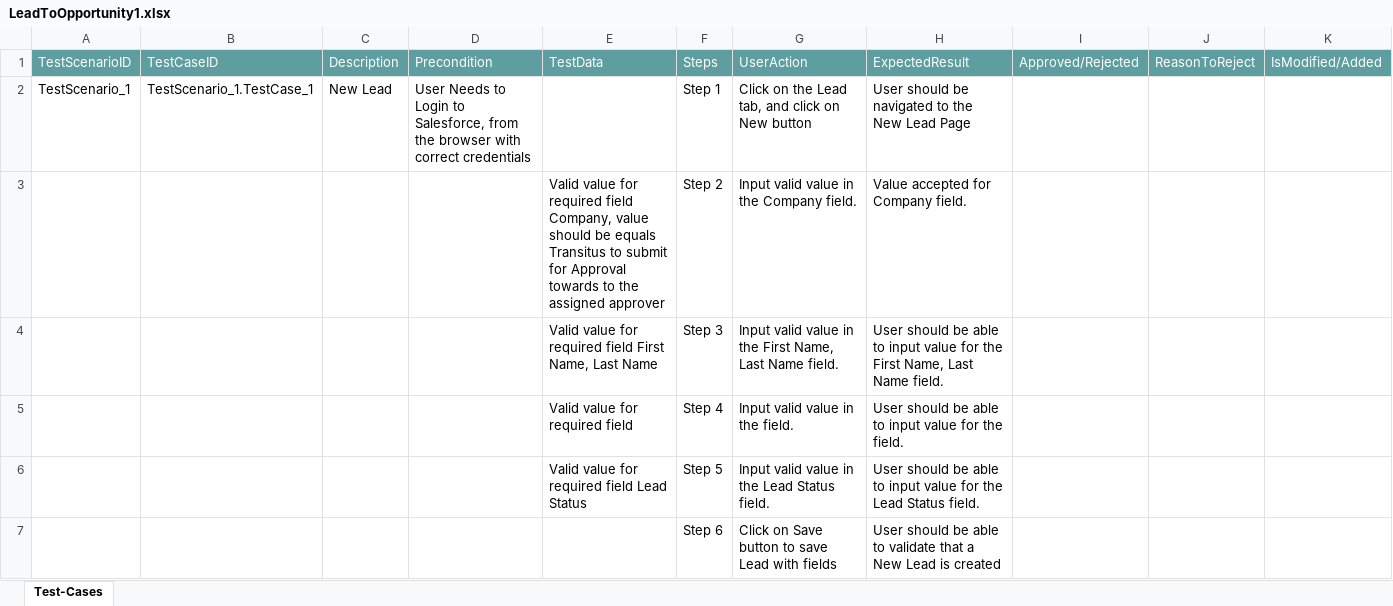
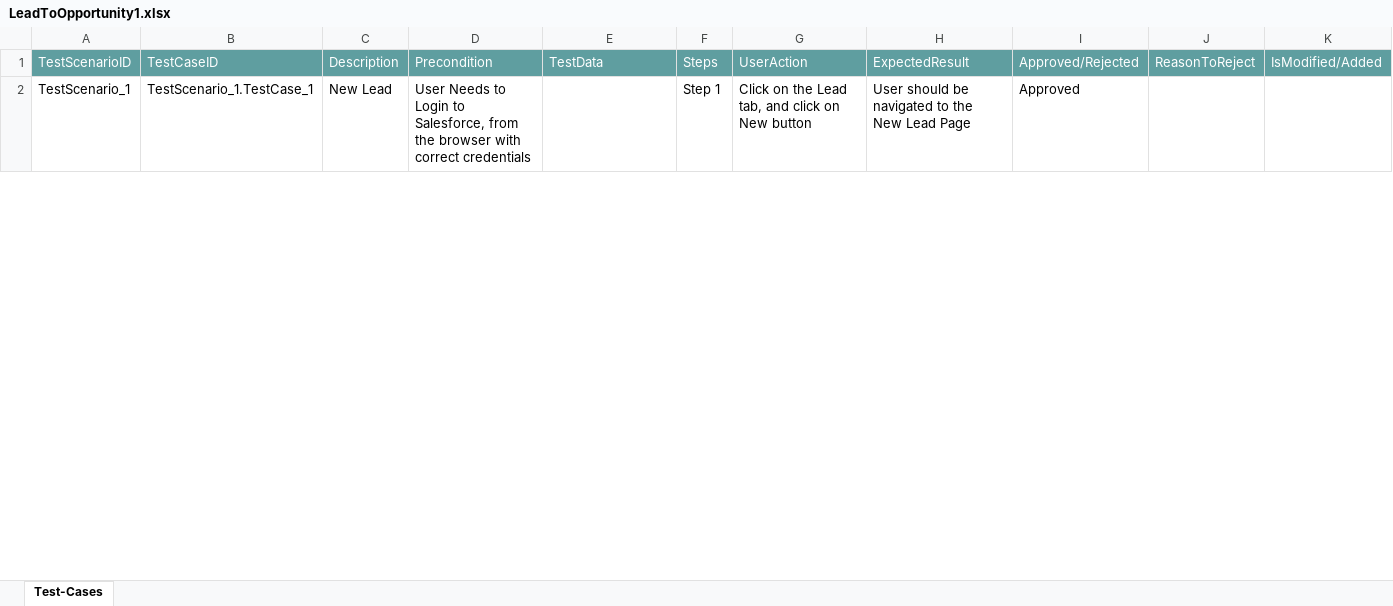
Before and after one commit to ShaikMohamedIrfan/R6SNAPTEST, an Excel workbook: LeadToOpportunity1.xlsx, sheet Test-Cases, drawn as a sheet; only a part is shown; values as stored, in another font and other column widths than the file's, no borders; table styles not drawn; the diff covers the shown part only; the diff names each change by its address in the sheet, - before the commit and + after, or states it on an @@ line.

Commit message:
Add files via upload

```diff
--- a/LeadToOpportunity1.xlsx (sheet Test-Cases)
+++ b/LeadToOpportunity1.xlsx (sheet Test-Cases)
-I2: (empty)
+I2: Approved
@@ row 3 hidden:  |  |  |  | Valid value for required field Company, value should be equals Transitus to submit for Approval towards to the assigned approver | Step 2 | Input valid value in the Company field. | Value accepted for Company field. @@
@@ row 4 hidden:  |  |  |  | Valid value for required field First Name, Last Name | Step 3 | Input valid value in the First Name, Last Name field. | User should be able to input value for the First Name, Last Name field. @@
@@ row 5 hidden:  |  |  |  | Valid value for required field | Step 4 | Input valid value in the field. | User should be able to input value for the field. @@
@@ row 6 hidden:  |  |  |  | Valid value for required field Lead Status | Step 5 | Input valid value in the Lead Status field. | User should be able to input value for the Lead Status field. @@
@@ row 7 hidden:  |  |  |  |  | Step 6 | Click on Save button to save Lead with fields | User should be able to validate that a New Lead is created @@
```
Also changed, not shown: 15 hidden or unhidden rows and 1 edited cell elsewhere in this sheet.
